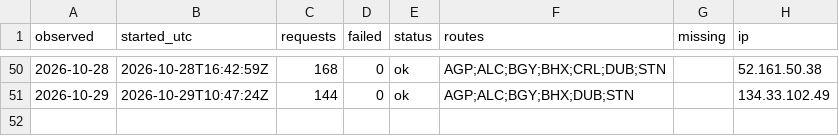
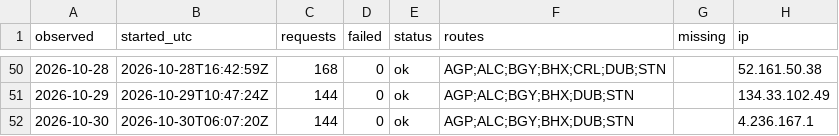
Before and after one commit to areqq/lcj-fares, a CSV file: data/LCJ/runs.csv, drawn as a sheet; only a part is shown, gaps mark what is left out; the diff names each change by its address in the sheet, - before the commit and + after, or states it on an @@ line.

```diff
--- a/data/LCJ/runs.csv
+++ b/data/LCJ/runs.csv
+row 52: 2026-10-30 | 2026-10-30T06:07:20Z | 144 | 0 | ok | AGP;ALC;BGY;BHX;DUB;STN |  | 4.236.167.1
```
Also changed, not shown: 1 other file.
